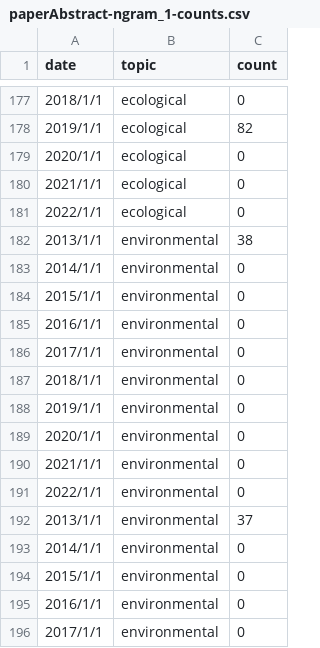
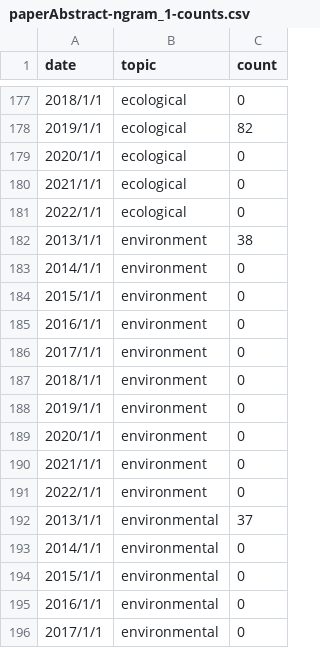
Before and after one commit to midas-network/midas-discover-themeriver, a CSV file: static/data/paperAbstract-ngram_1-counts.csv, drawn as a sheet; only a part is shown, gaps mark what is left out.

Commit message:
Update data

```diff
--- a/static/data/paperAbstract-ngram_1-counts.csv
+++ b/static/data/paperAbstract-ngram_1-counts.csv
@@ -181,12 +181,12 @@ date,topic,count
 2022/1/1,ecological,0
-2013/1/1,environmental,38
-2014/1/1,environmental,0
-2015/1/1,environmental,0
-2016/1/1,environmental,0
-2017/1/1,environmental,0
-2018/1/1,environmental,0
-2019/1/1,environmental,0
-2020/1/1,environmental,0
-2021/1/1,environmental,0
-2022/1/1,environmental,0
+2013/1/1,environment,38
+2014/1/1,environment,0
+2015/1/1,environment,0
+2016/1/1,environment,0
+2017/1/1,environment,0
+2018/1/1,environment,0
+2019/1/1,environment,0
+2020/1/1,environment,0
+2021/1/1,environment,0
+2022/1/1,environment,0
 2013/1/1,environmental,37
```
Also changed, not shown: static/data/paperAbstract-ngram_2-counts.csv, static/data/pubmedKeywords-ngram_2-counts.csv, 7 other files.
